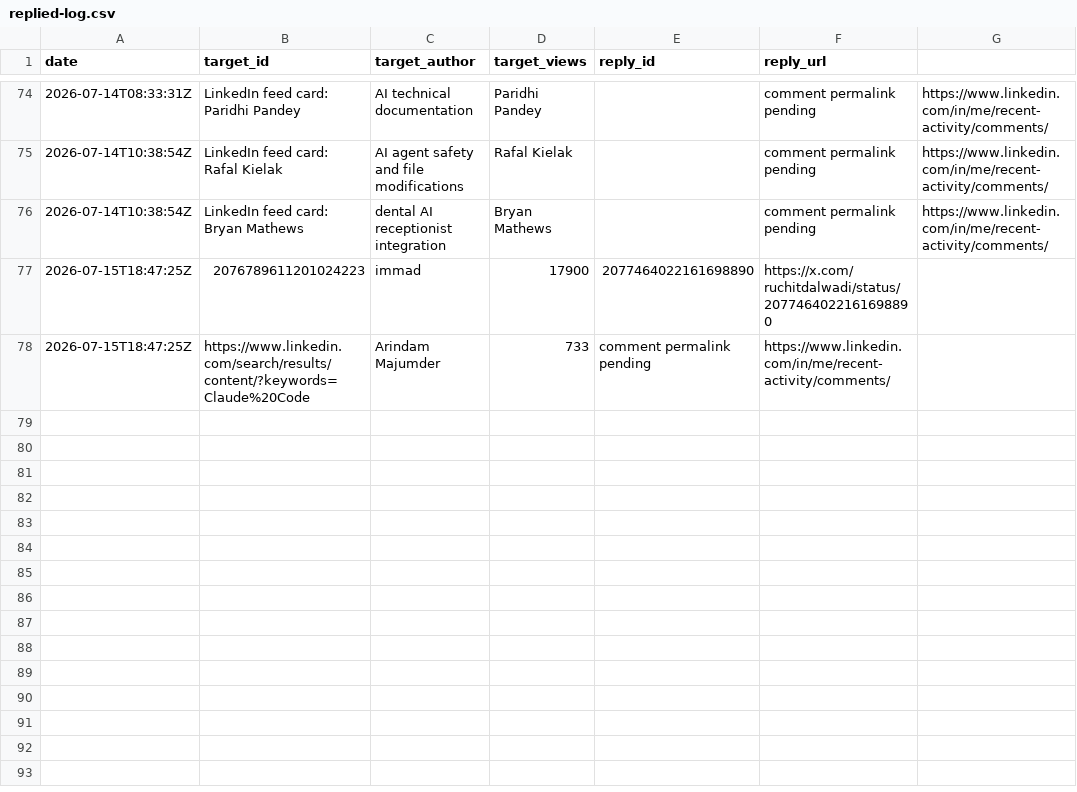
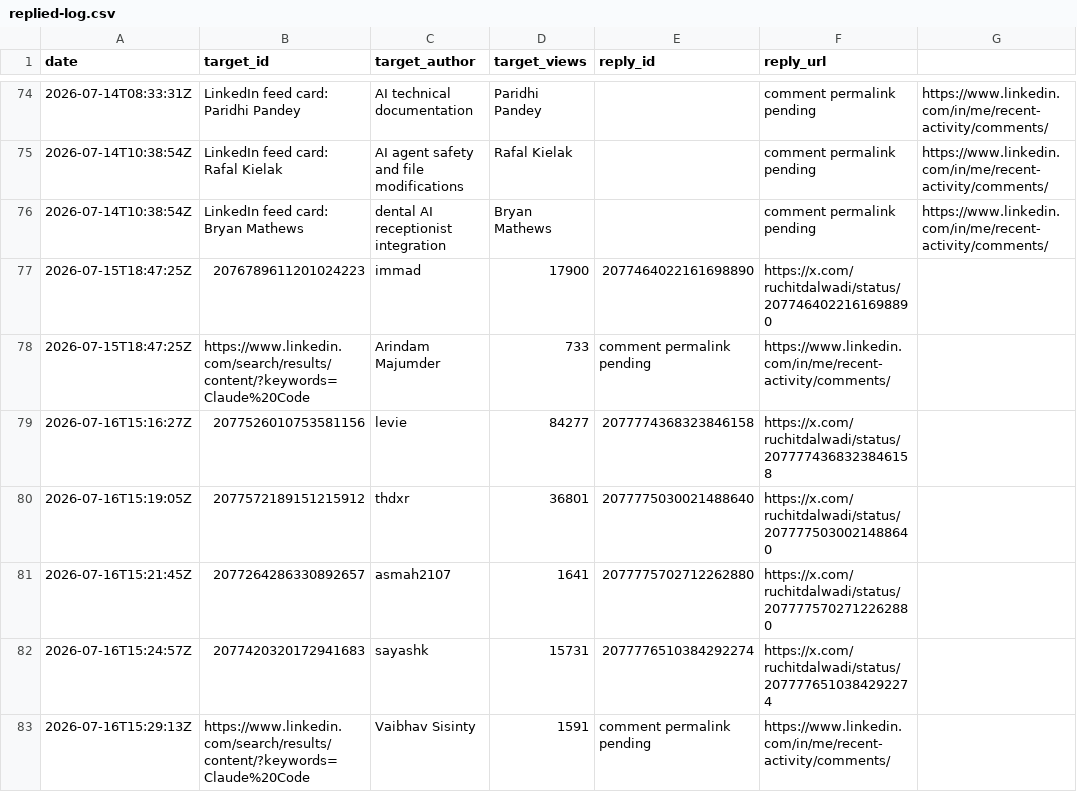
Before and after one commit to Ruchit1395/ruchitdalwadi-com, a CSV file: distribution/first-ten-customers-for-a-b2b-ai-startup/replied-log.csv, drawn as a sheet; only a part is shown, gaps mark what is left out.

Commit message:
Log July 16 cold comment session

```diff
--- a/distribution/first-ten-customers-for-a-b2b-ai-startup/replied-log.csv
+++ b/distribution/first-ten-customers-for-a-b2b-ai-startup/replied-log.csv
@@ -78 +78,6 @@ date,target_id,target_author,target_views,reply_id,reply_url
 2026-07-15T18:47:25Z,https://www.linkedin.com/search/results/content/?keywords=Claude%20Code,Arindam Majumder,733,comment permalink pending,https://www.linkedin.com/in/me/recent-activity/comments/
+2026-07-16T15:16:27Z,2077526010753581156,levie,84277,2077774368323846158,https://x.com/ruchitdalwadi/status/2077774368323846158
+2026-07-16T15:19:05Z,2077572189151215912,thdxr,36801,2077775030021488640,https://x.com/ruchitdalwadi/status/2077775030021488640
+2026-07-16T15:21:45Z,2077264286330892657,asmah2107,1641,2077775702712262880,https://x.com/ruchitdalwadi/status/2077775702712262880
+2026-07-16T15:24:57Z,2077420320172941683,sayashk,15731,2077776510384292274,https://x.com/ruchitdalwadi/status/2077776510384292274
+2026-07-16T15:29:13Z,https://www.linkedin.com/search/results/content/?keywords=Claude%20Code,Vaibhav Sisinty,1591,comment permalink pending,https://www.linkedin.com/in/me/recent-activity/comments/
```
Also changed, not shown: 1 other file.
